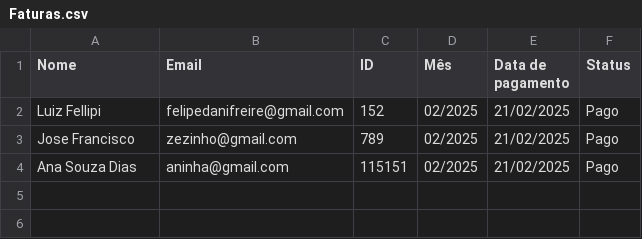
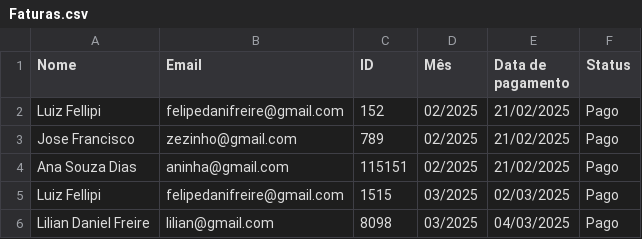
Before and after one commit to LuizFellipiFreire25/Sistema_Gym_Menager, a CSV file: Faturas.csv, drawn as a sheet; the diff names each change by its address in the sheet, - before the commit and + after, or states it on an @@ line.

```diff
--- a/Faturas.csv
+++ b/Faturas.csv
+row 5: Luiz Fellipi | felipedanifreire@gmail.com | 1515 | 03/2025 | 02/03/2025 | Pago
+row 6: Lilian Daniel Freire | lilian@gmail.com | 8098 | 03/2025 | 04/03/2025 | Pago
```
Also changed, not shown: Avaliacoes.csv, Visualizar_alunos.csv, 3 other files.
